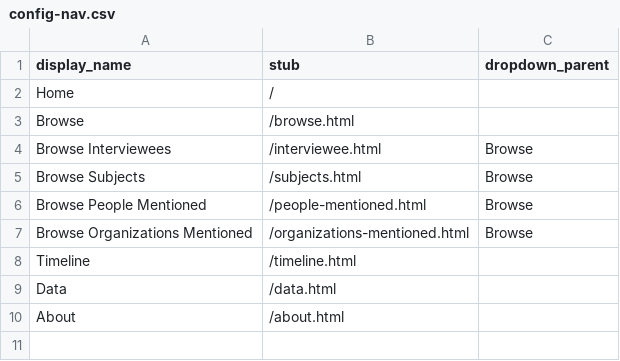
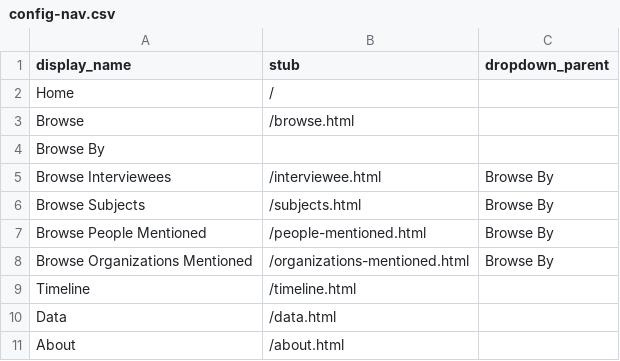
Before and after one commit to info663-sp24/team2, a CSV file: _data/config-nav.csv, drawn as a sheet.

Commit message:
Update config-nav.csv

```diff
--- a/_data/config-nav.csv
+++ b/_data/config-nav.csv
@@ -3,6 +3,7 @@ Home,/,
 Browse,/browse.html,
-Browse Interviewees,/interviewee.html,Browse
-Browse Subjects,/subjects.html,Browse
-Browse People Mentioned,/people-mentioned.html,Browse
-Browse Organizations Mentioned,/organizations-mentioned.html,Browse
+Browse By,,
+Browse Interviewees,/interviewee.html,Browse By
+Browse Subjects,/subjects.html,Browse By
+Browse People Mentioned,/people-mentioned.html,Browse By
+Browse Organizations Mentioned,/organizations-mentioned.html,Browse By
 Timeline,/timeline.html,
```
